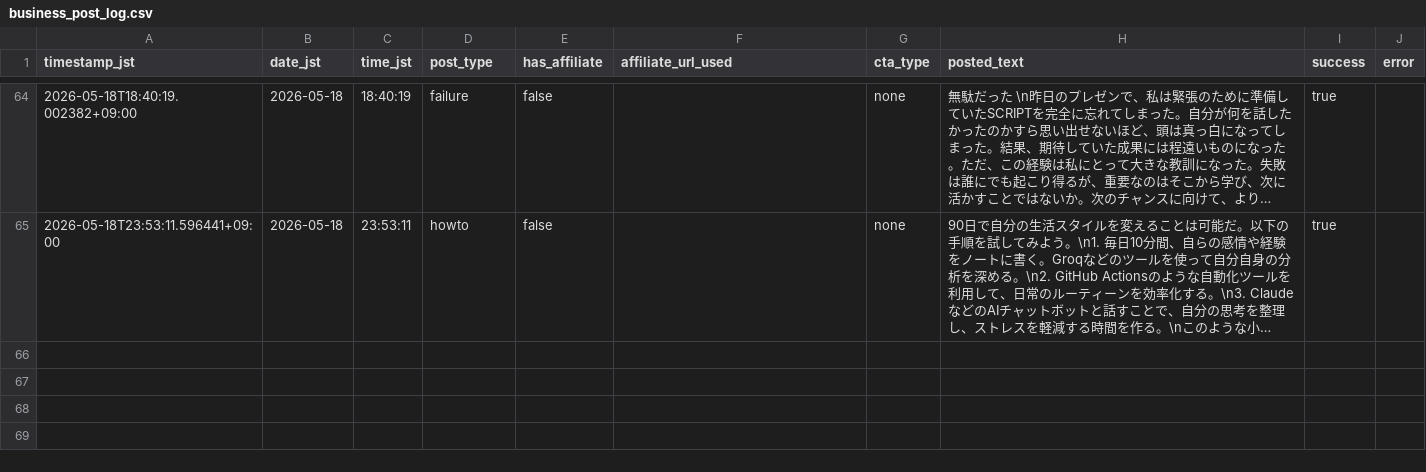
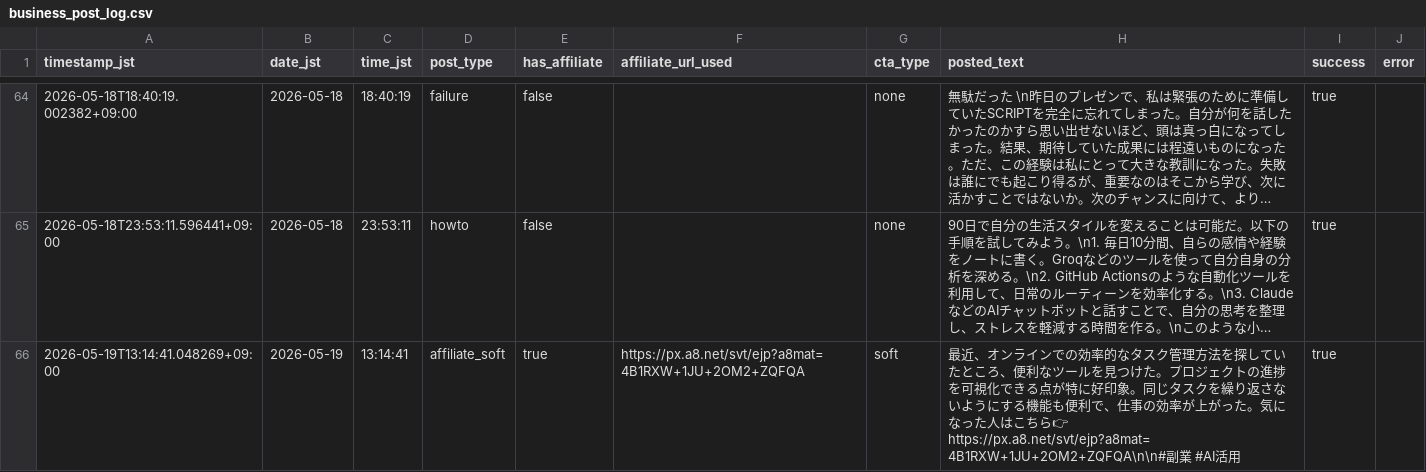
Before and after one commit to Seiya0928/threads-auto-post, a CSV file: data/business_post_log.csv, drawn as a sheet; only a part is shown, gaps mark what is left out; long unchanged cells end in …; the diff names each change by its address in the sheet, - before the commit and + after, or states it on an @@ line.

```diff
--- a/data/business_post_log.csv
+++ b/data/business_post_log.csv
+row 66: 2026-05-19T13:14:41.048269+09:00 | 2026-05-19 | 13:14:41 | affiliate_soft | true | https://px.a8.net/svt/ejp?a8mat=4B1RXW+1JU+2OM2+ZQFQA | soft | 最近、オンラインでの効率的なタスク管理方法を探していたところ、便利なツールを見つけた。プロジェクトの進捗を可視化できる点が特に好印象。同じタスクを繰り返さないようにする機能も便利で、仕事の効率が上がった。気になった人はこちら👉 https://px.a8.net/svt/ejp?a8mat=4B1RXW+1JU+2OM2+ZQFQA\n\n#副業 #AI活用 | true
```
